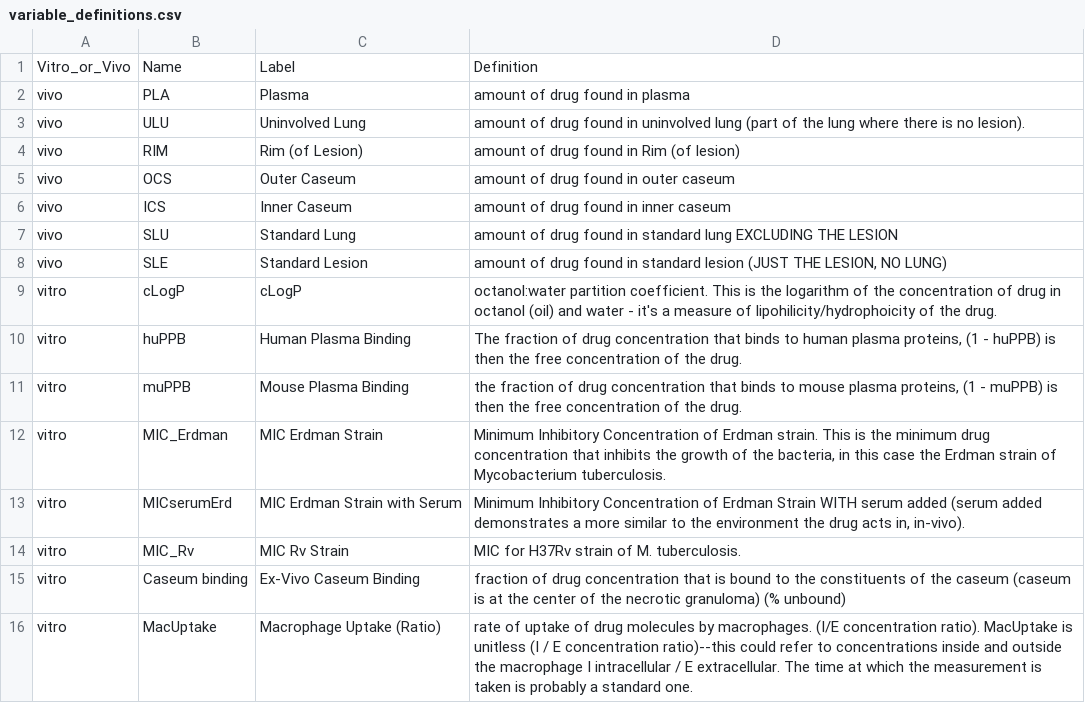
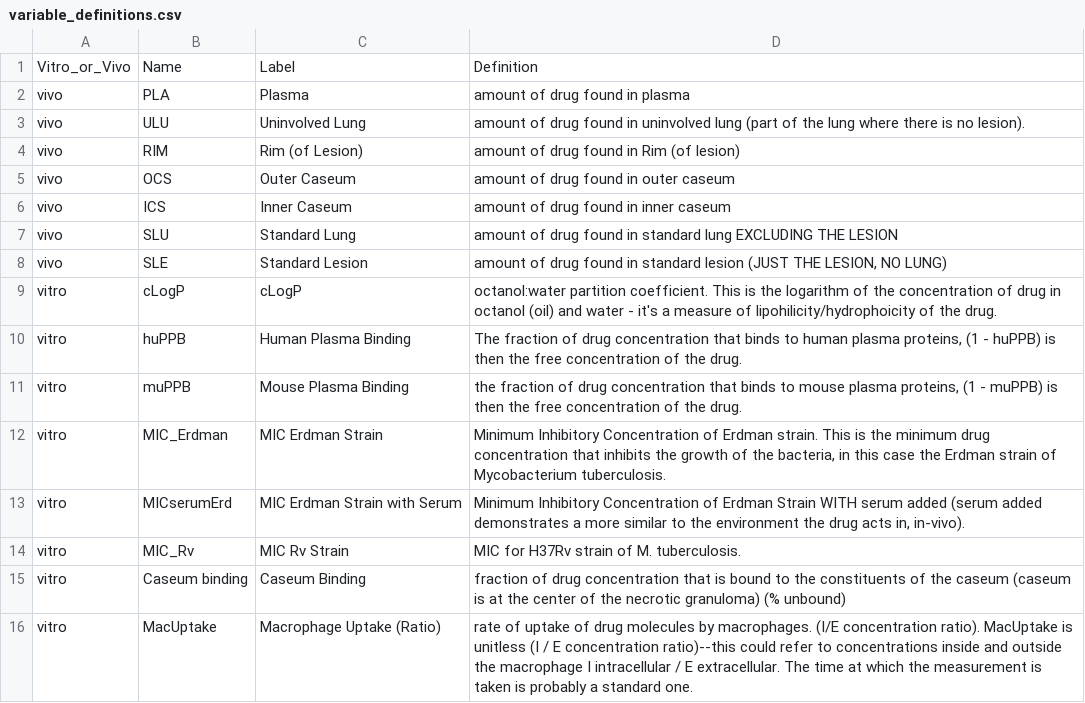
Before and after one commit to leskia29/group_2, a CSV file: variable_definitions.csv, drawn as a sheet.

Commit message:
readjusting labels for variables after talking to prof today

```diff
--- a/variable_definitions.csv
+++ b/variable_definitions.csv
@@ -14,3 +14,3 @@ vitro,MICserumErd,MIC Erdman Strain with Serum,"Minimum Inhibitory Concentration
 vitro,MIC_Rv,MIC Rv Strain,MIC for H37Rv strain of M. tuberculosis.
-vitro,Caseum binding ,Ex-Vivo Caseum Binding ,fraction of drug concentration that is bound to the constituents of the caseum (caseum is at the center of the necrotic granuloma) (% unbound)
+vitro,Caseum binding ,Caseum Binding ,fraction of drug concentration that is bound to the constituents of the caseum (caseum is at the center of the necrotic granuloma) (% unbound)
 vitro,MacUptake ,Macrophage Uptake (Ratio) ,rate of uptake of drug molecules by macrophages. (I/E concentration ratio). MacUptake is unitless (I / E concentration ratio)--this could refer to concentrations inside and outside the macrophage I intracellular / E extracellular. The time at which the measurement is taken is probably a standard one.
```
